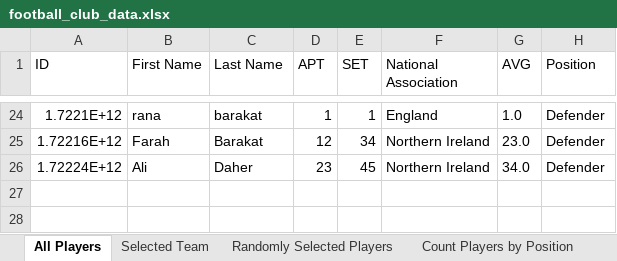
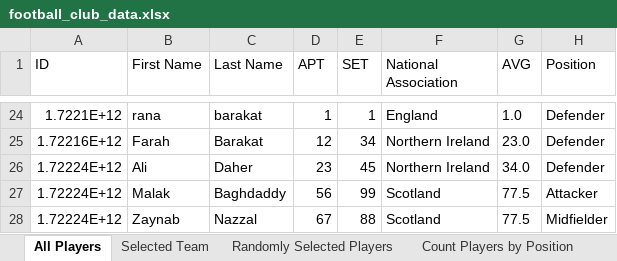
Before and after one commit to rhb16/FOOTBALLProject, an Excel workbook: football_club_data.xlsx, sheet All Players, drawn as a sheet; only a part is shown, gaps mark what is left out; values as stored, in another font and other column widths than the file's, no borders; the diff names each change by its address in the sheet, - before the commit and + after, or states it on an @@ line.

```diff
--- a/football_club_data.xlsx (sheet All Players)
+++ b/football_club_data.xlsx (sheet All Players)
+row 27: 1.72224E+12 | Malak | Baghdaddy | 56 | 99 | Scotland | 77.5 | Attacker
+row 28: 1.72224E+12 | Zaynab | Nazzal | 67 | 88 | Scotland | 77.5 | Midfielder
```
Also changed, not shown: sheet Randomly Selected Players, sheet Selected Team, sheet Players Sorted by APT, sheet Count Players by Position, sheet Player with Lowest AVG, 7 other files.
